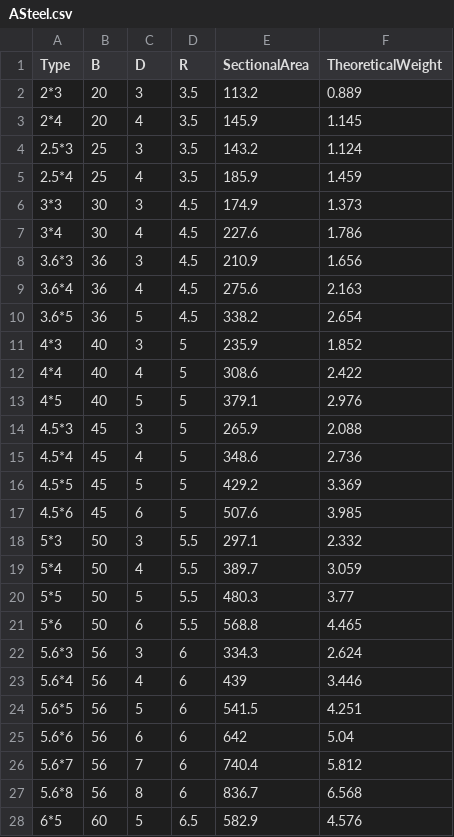
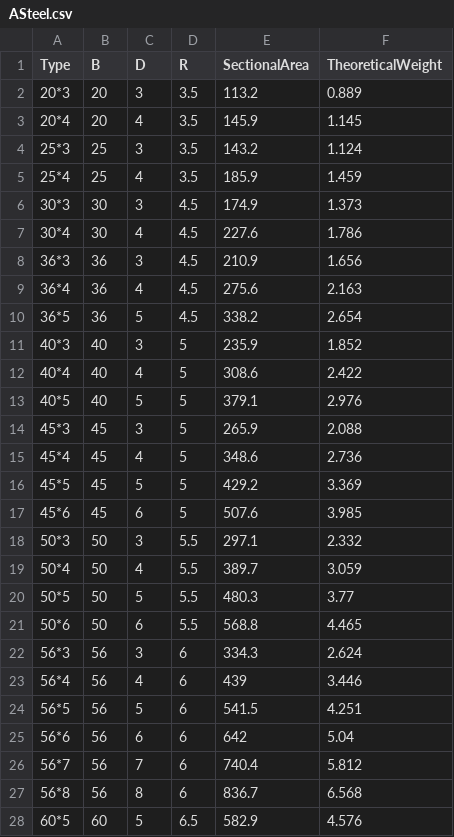
Before and after one commit to LokiSharp/SteelSection, a CSV file: SteelSection/Resources/data/ASteel.csv, drawn as a sheet; only a part is shown; the diff covers the shown part only.

Commit message:
Update ASteel and UASteel csv

```diff
--- a/SteelSection/Resources/data/ASteel.csv
+++ b/SteelSection/Resources/data/ASteel.csv
@@ -1,28 +1,28 @@
 Type,B,D,R,SectionalArea,TheoreticalWeight
-2*3,20,3,3.5,113.2,0.889
-2*4,20,4,3.5,145.9,1.145
-2.5*3,25,3,3.5,143.2,1.124
-2.5*4,25,4,3.5,185.9,1.459
-3*3,30,3,4.5,174.9,1.373
-3*4,30,4,4.5,227.6,1.786
-3.6*3,36,3,4.5,210.9,1.656
-3.6*4,36,4,4.5,275.6,2.163
-3.6*5,36,5,4.5,338.2,2.654
-4*3,40,3,5,235.9,1.852
-4*4,40,4,5,308.6,2.422
-4*5,40,5,5,379.1,2.976
-4.5*3,45,3,5,265.9,2.088
-4.5*4,45,4,5,348.6,2.736
-4.5*5,45,5,5,429.2,3.369
-4.5*6,45,6,5,507.6,3.985
-5*3,50,3,5.5,297.1,2.332
-5*4,50,4,5.5,389.7,3.059
-5*5,50,5,5.5,480.3,3.77
-5*6,50,6,5.5,568.8,4.465
-5.6*3,56,3,6,334.3,2.624
-5.6*4,56,4,6,439,3.446
-5.6*5,56,5,6,541.5,4.251
-5.6*6,56,6,6,642,5.04
-5.6*7,56,7,6,740.4,5.812
-5.6*8,56,8,6,836.7,6.568
-6*5,60,5,6.5,582.9,4.576
+20*3,20,3,3.5,113.2,0.889
+20*4,20,4,3.5,145.9,1.145
+25*3,25,3,3.5,143.2,1.124
+25*4,25,4,3.5,185.9,1.459
+30*3,30,3,4.5,174.9,1.373
+30*4,30,4,4.5,227.6,1.786
+36*3,36,3,4.5,210.9,1.656
+36*4,36,4,4.5,275.6,2.163
+36*5,36,5,4.5,338.2,2.654
+40*3,40,3,5,235.9,1.852
+40*4,40,4,5,308.6,2.422
+40*5,40,5,5,379.1,2.976
+45*3,45,3,5,265.9,2.088
+45*4,45,4,5,348.6,2.736
+45*5,45,5,5,429.2,3.369
+45*6,45,6,5,507.6,3.985
+50*3,50,3,5.5,297.1,2.332
+50*4,50,4,5.5,389.7,3.059
+50*5,50,5,5.5,480.3,3.77
+50*6,50,6,5.5,568.8,4.465
+56*3,56,3,6,334.3,2.624
+56*4,56,4,6,439,3.446
+56*5,56,5,6,541.5,4.251
+56*6,56,6,6,642,5.04
+56*7,56,7,6,740.4,5.812
+56*8,56,8,6,836.7,6.568
+60*5,60,5,6.5,582.9,4.576
```
Also changed, not shown: 87 edited cells elsewhere in this file, SteelSection/Resources/data/UASteel.csv, 1 other file.
